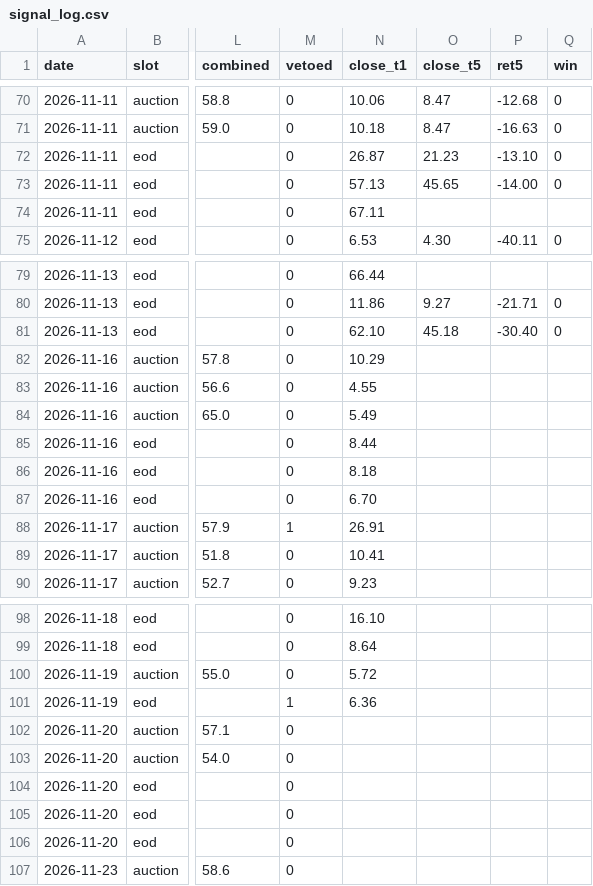
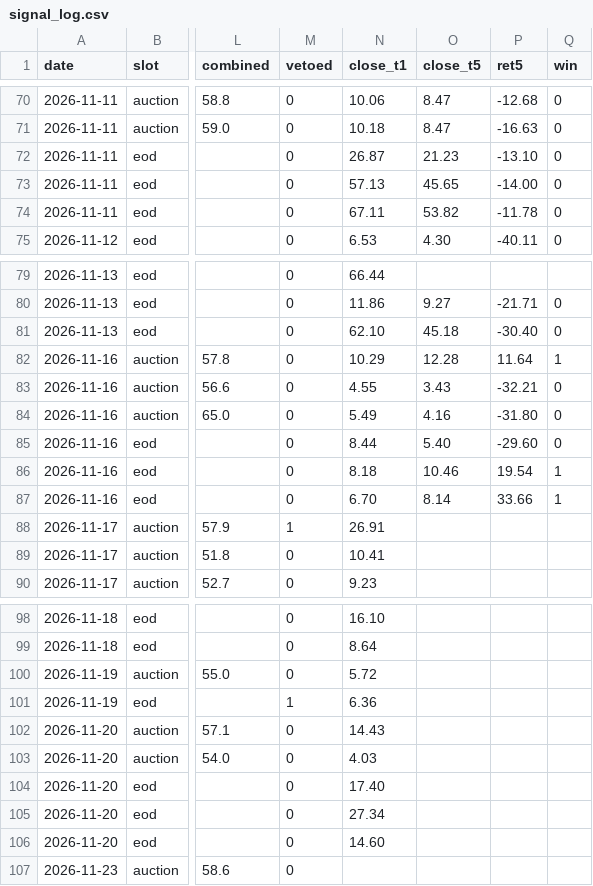
Before and after one commit to cyi1128/v6-public, a CSV file: data/signal_log.csv, drawn as a sheet; only a part is shown, gaps mark what is left out; the diff names each change by its address in the sheet, - before the commit and + after, or states it on an @@ line.

Commit message:
chore: signal_log 回填 12 处

```diff
--- a/data/signal_log.csv
+++ b/data/signal_log.csv
-O74 (close_t5): (empty)
+O74 (close_t5): 53.82
-P74 (ret5): (empty)
+P74 (ret5): -11.78
-Q74 (win): (empty)
+Q74 (win): 0
-O82 (close_t5): (empty)
+O82 (close_t5): 12.28
-P82 (ret5): (empty)
+P82 (ret5): 11.64
-Q82 (win): (empty)
+Q82 (win): 1
-O83 (close_t5): (empty)
+O83 (close_t5): 3.43
-P83 (ret5): (empty)
+P83 (ret5): -32.21
-Q83:Q85 (win): (empty)
+Q83:Q85 (win): 0
-O84 (close_t5): (empty)
+O84 (close_t5): 4.16
-P84 (ret5): (empty)
+P84 (ret5): -31.80
-O85 (close_t5): (empty)
+O85 (close_t5): 5.40
-P85 (ret5): (empty)
+P85 (ret5): -29.60
-O86 (close_t5): (empty)
+O86 (close_t5): 10.46
-P86 (ret5): (empty)
+P86 (ret5): 19.54
-Q86:Q87 (win): (empty)
+Q86:Q87 (win): 1
-O87 (close_t5): (empty)
+O87 (close_t5): 8.14
-P87 (ret5): (empty)
+P87 (ret5): 33.66
-N102 (close_t1): (empty)
+N102 (close_t1): 14.43
-N103 (close_t1): (empty)
+N103 (close_t1): 4.03
-N104 (close_t1): (empty)
+N104 (close_t1): 17.40
-N105 (close_t1): (empty)
+N105 (close_t1): 27.34
-N106 (close_t1): (empty)
+N106 (close_t1): 14.60
```
